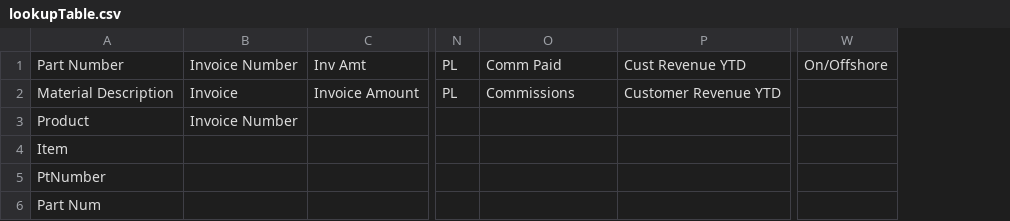
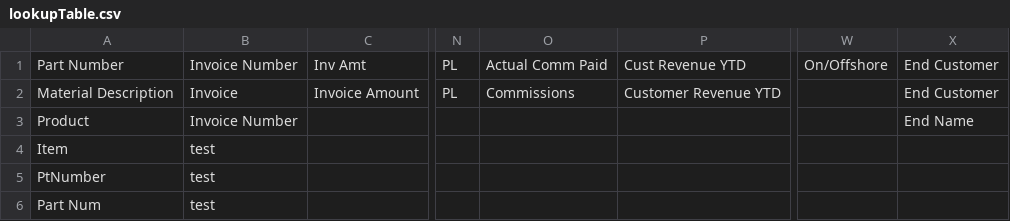
Before and after one commit to atrevely/TAARCOM, a CSV file: lookupTable.csv, drawn as a sheet; only a part is shown, gaps mark what is left out; the diff names each change by its address in the sheet, - before the commit and + after, or states it on an @@ line.

```diff
--- a/lookupTable.csv
+++ b/lookupTable.csv
+column X, rows 1-3: End Customer | End Customer | End Name
-O1: Comm Paid
+O1: Actual Comm Paid
-B4:B6: (empty)
+B4:B6: test
```
Also changed, not shown: 1 other file.
